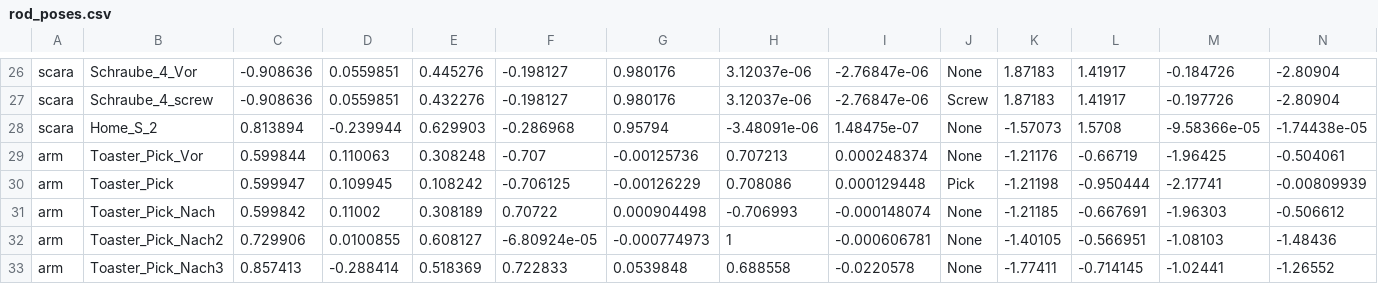
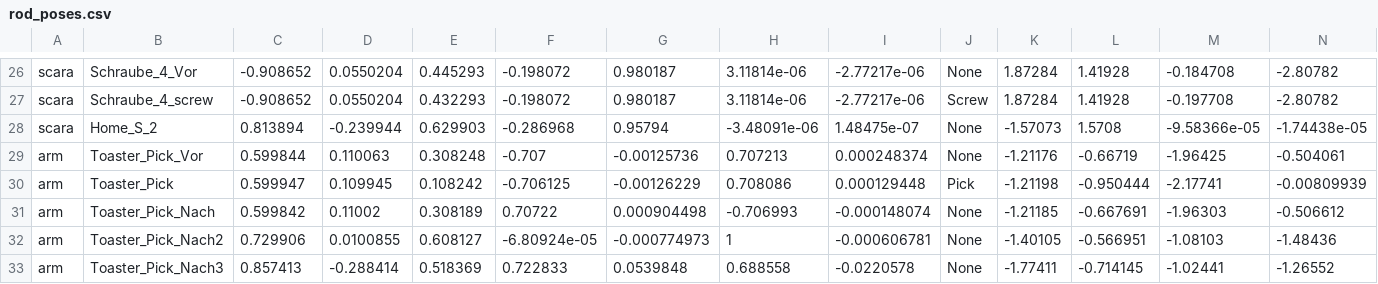
Before and after one commit to Raini20/ROD, a CSV file: rod_hmi/rod_poses.csv, drawn as a sheet; only a part is shown, gaps mark what is left out; the diff covers the shown part only; the diff names each change by its address in the sheet, - before the commit and + after, or states it on an @@ line.

```diff
--- a/rod_hmi/rod_poses.csv
+++ b/rod_hmi/rod_poses.csv
-C26:C27: -0.908636
+C26:C27: -0.908652
-D26:D27: 0.0559851
+D26:D27: 0.0550204
-E26: 0.445276
+E26: 0.445293
-F26:F27: -0.198127
+F26:F27: -0.198072
-G26:G27: 0.980176
+G26:G27: 0.980187
-H26:H27: 3.12037e-06
+H26:H27: 3.11814e-06
-I26:I27: -2.76847e-06
+I26:I27: -2.77217e-06
-K26:K27: 1.87183
+K26:K27: 1.87284
-L26:L27: 1.41917
+L26:L27: 1.41928
-M26: -0.184726
+M26: -0.184708
-N26:N27: -2.80904
+N26:N27: -2.80782
-E27: 0.432276
+E27: 0.432293
-M27: -0.197726
+M27: -0.197708
```
Also changed, not shown: 44 edited cells elsewhere in this file.
